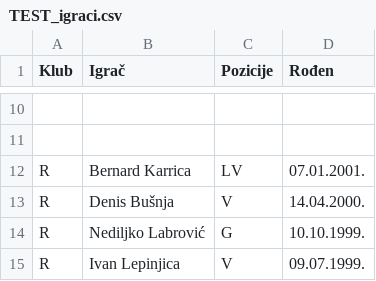
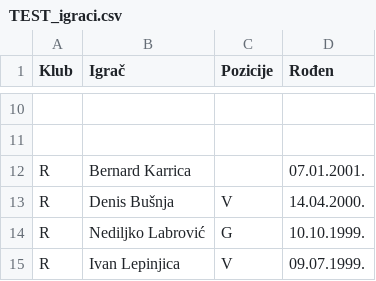
Before and after one commit to NovakVed/Design-Patterns, a CSV file: TEST_igraci.csv, drawn as a sheet; only a part is shown, gaps mark what is left out; the diff names each change by its address in the sheet, - before the commit and + after, or states it on an @@ line.

Commit message:
LoadPlayer data check

```diff
--- a/TEST_igraci.csv
+++ b/TEST_igraci.csv
-C12 (Pozicije): LV
+C12 (Pozicije): (empty)
```
Also changed, not shown: 2 other files.
